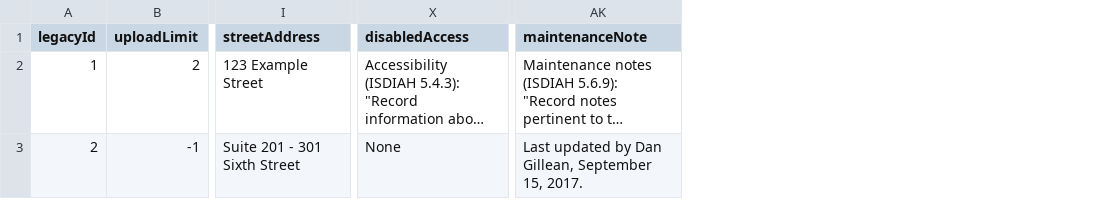
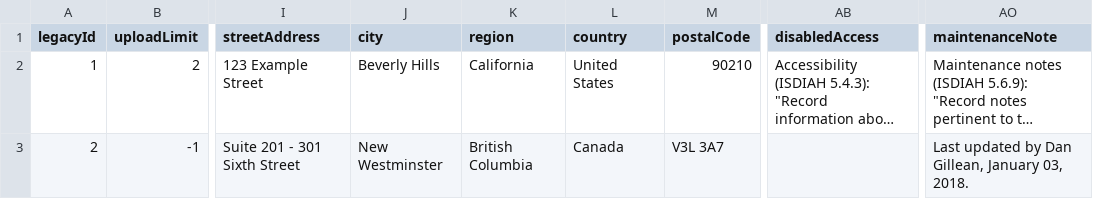
Before and after one commit to artefactual/atom, a CSV file: lib/task/import/example/example_repositories.csv, drawn as a sheet; only a part is shown, gaps mark what is left out; long unchanged cells end in …; addresses are those after the commit; the diff names each change by its address in the sheet, - before the commit and + after, or states it on an @@ line.

Commit message:
Add repository CSV fields, refs #10853
Added city, region, country, and postal code to import and export.

```diff
--- a/lib/task/import/example/example_repositories.csv
+++ b/lib/task/import/example/example_repositories.csv
+column J (city), rows 2-3: Beverly Hills | New Westminster
+column K (region), rows 2-3: California | British Columbia
+column L (country), rows 2-3: United States | Canada
+column M (postalCode), rows 2-3: 90210 | V3L 3A7
-AB3 (disabledAccess): None
+AB3 (disabledAccess): (empty)
-AO3 (maintenanceNote): …Dan Gillean, September 15, 2017.
+AO3 (maintenanceNote): …Dan Gillean, January 03, 2018.
```
Also changed, not shown: 5 other files.
